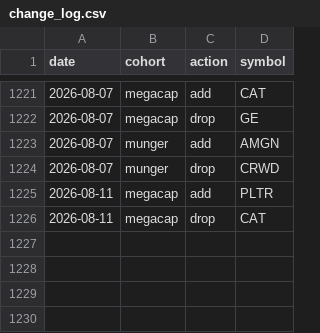
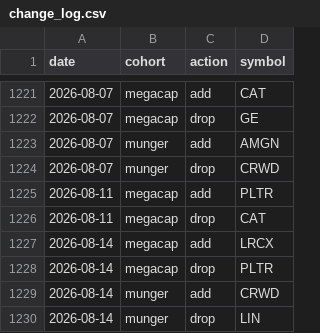
Before and after one commit to zacseidel/momentum9, a CSV file: data/universe/change_log.csv, drawn as a sheet; only a part is shown, gaps mark what is left out.

```diff
--- a/data/universe/change_log.csv
+++ b/data/universe/change_log.csv
@@ -1226 +1226,5 @@ date,cohort,action,symbol
 2026-08-11,megacap,drop,CAT
+2026-08-14,megacap,add,LRCX
+2026-08-14,megacap,drop,PLTR
+2026-08-14,munger,add,CRWD
+2026-08-14,munger,drop,LIN
```
Also changed, not shown: data/option_log.csv, data/trade_log.csv, 10 other files.
